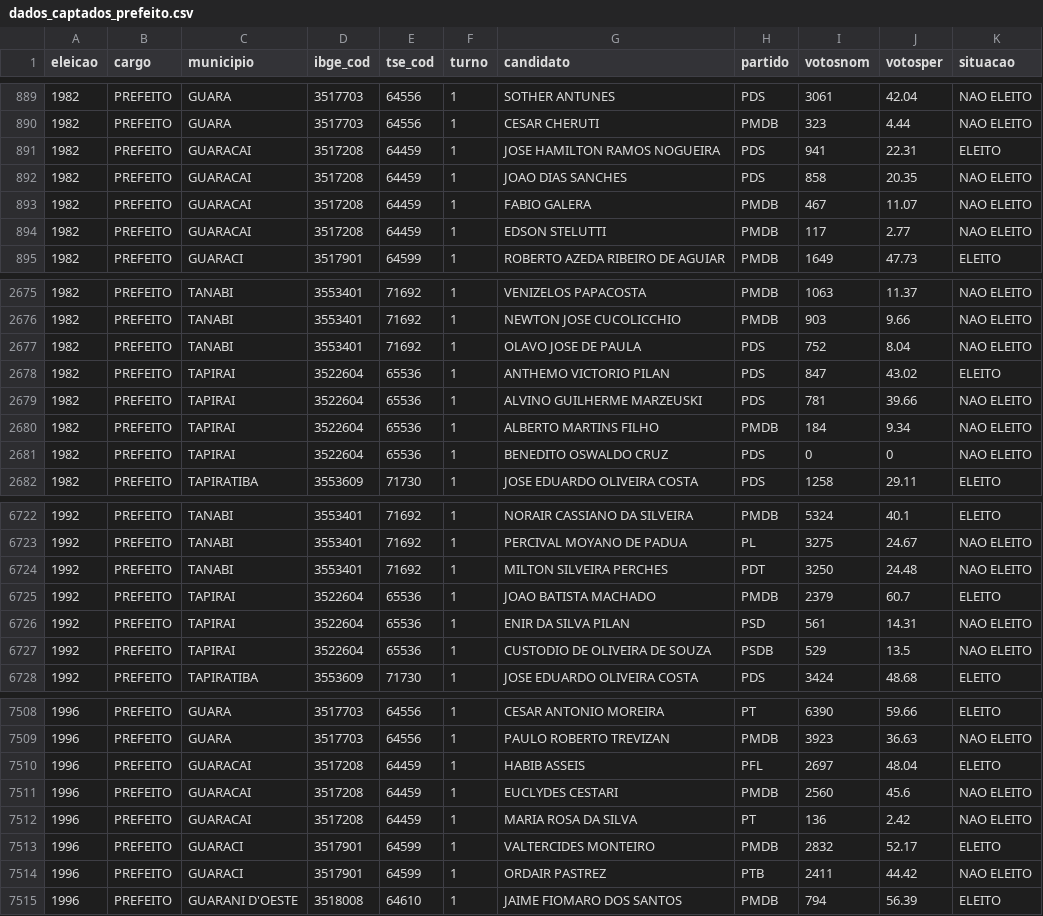
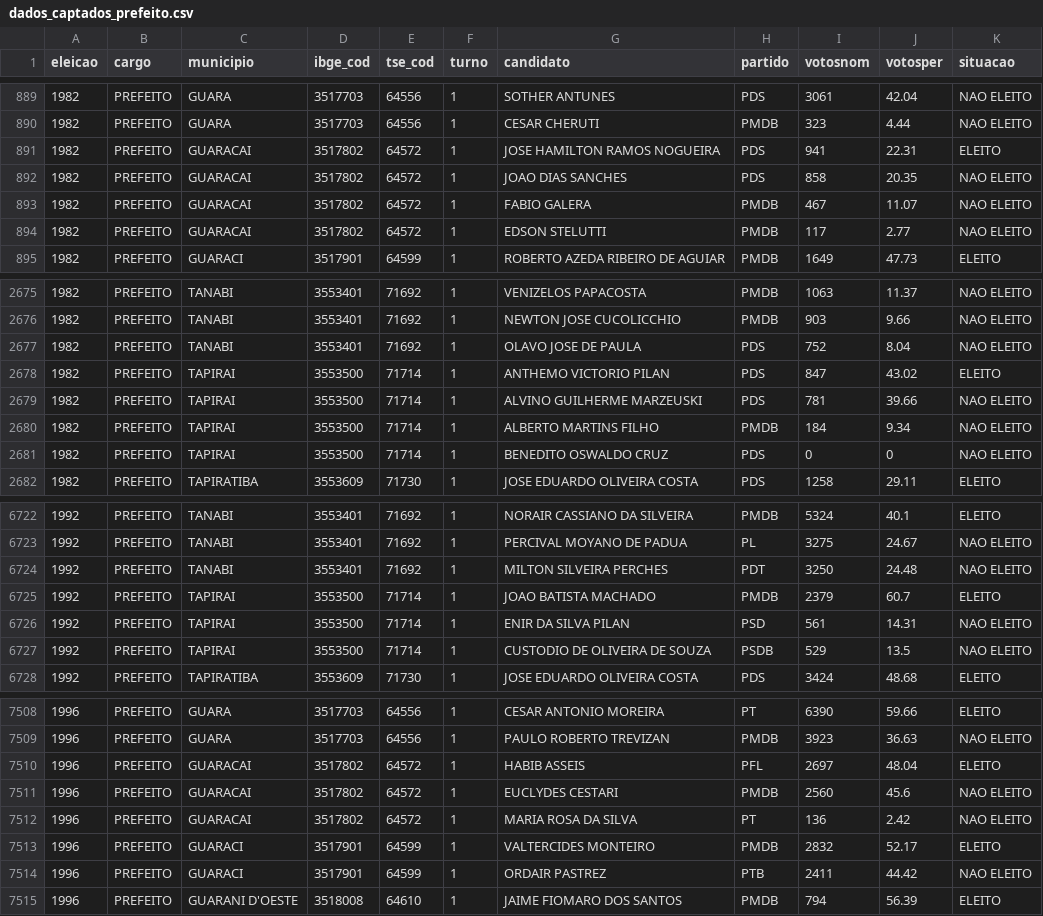
Before and after one commit to marcofaga/scrap_eleicoes_seade, a CSV file: crawler_seade/crawler_seade/arquivos_finais/dados_captados_prefeito.csv, drawn as a sheet; only a part is shown, gaps mark what is left out; the diff covers the shown part only.

```diff
--- a/crawler_seade/crawler_seade/arquivos_finais/dados_captados_prefeito.csv
+++ b/crawler_seade/crawler_seade/arquivos_finais/dados_captados_prefeito.csv
@@ -890,6 +890,6 @@
 1982,"PREFEITO","GUARA","3517703","64556","1","CESAR CHERUTI","PMDB",323,4.44,"NAO ELEITO"
-1982,"PREFEITO","GUARACAI","3517208","64459","1","JOSE HAMILTON RAMOS NOGUEIRA","PDS",941,22.31,"ELEITO"
-1982,"PREFEITO","GUARACAI","3517208","64459","1","JOAO DIAS SANCHES","PDS",858,20.35,"NAO ELEITO"
-1982,"PREFEITO","GUARACAI","3517208","64459","1","FABIO GALERA","PMDB",467,11.07,"NAO ELEITO"
-1982,"PREFEITO","GUARACAI","3517208","64459","1","EDSON STELUTTI","PMDB",117,2.77,"NAO ELEITO"
+1982,"PREFEITO","GUARACAI","3517802","64572","1","JOSE HAMILTON RAMOS NOGUEIRA","PDS",941,22.31,"ELEITO"
+1982,"PREFEITO","GUARACAI","3517802","64572","1","JOAO DIAS SANCHES","PDS",858,20.35,"NAO ELEITO"
+1982,"PREFEITO","GUARACAI","3517802","64572","1","FABIO GALERA","PMDB",467,11.07,"NAO ELEITO"
+1982,"PREFEITO","GUARACAI","3517802","64572","1","EDSON STELUTTI","PMDB",117,2.77,"NAO ELEITO"
 1982,"PREFEITO","GUARACI","3517901","64599","1","ROBERTO AZEDA RIBEIRO DE AGUIAR","PMDB",1649,47.73,"ELEITO"
@@ -2677,6 +2677,6 @@
 1982,"PREFEITO","TANABI","3553401","71692","1","OLAVO JOSE DE PAULA","PDS",752,8.04,"NAO ELEITO"
-1982,"PREFEITO","TAPIRAI","3522604","65536","1","ANTHEMO VICTORIO PILAN","PDS",847,43.02,"ELEITO"
-1982,"PREFEITO","TAPIRAI","3522604","65536","1","ALVINO GUILHERME MARZEUSKI","PDS",781,39.66,"NAO ELEITO"
-1982,"PREFEITO","TAPIRAI","3522604","65536","1","ALBERTO MARTINS FILHO","PMDB",184,9.34,"NAO ELEITO"
-1982,"PREFEITO","TAPIRAI","3522604","65536","1","BENEDITO OSWALDO CRUZ","PDS",0,0,"NAO ELEITO"
+1982,"PREFEITO","TAPIRAI","3553500","71714","1","ANTHEMO VICTORIO PILAN","PDS",847,43.02,"ELEITO"
+1982,"PREFEITO","TAPIRAI","3553500","71714","1","ALVINO GUILHERME MARZEUSKI","PDS",781,39.66,"NAO ELEITO"
+1982,"PREFEITO","TAPIRAI","3553500","71714","1","ALBERTO MARTINS FILHO","PMDB",184,9.34,"NAO ELEITO"
+1982,"PREFEITO","TAPIRAI","3553500","71714","1","BENEDITO OSWALDO CRUZ","PDS",0,0,"NAO ELEITO"
 1982,"PREFEITO","TAPIRATIBA","3553609","71730","1","JOSE EDUARDO OLIVEIRA COSTA","PDS",1258,29.11,"ELEITO"
@@ -6724,5 +6724,5 @@
 1992,"PREFEITO","TANABI","3553401","71692","1","MILTON SILVEIRA PERCHES","PDT",3250,24.48,"NAO ELEITO"
-1992,"PREFEITO","TAPIRAI","3522604","65536","1","JOAO BATISTA MACHADO","PMDB",2379,60.7,"ELEITO"
-1992,"PREFEITO","TAPIRAI","3522604","65536","1","ENIR DA SILVA PILAN","PSD",561,14.31,"NAO ELEITO"
-1992,"PREFEITO","TAPIRAI","3522604","65536","1","CUSTODIO DE OLIVEIRA DE SOUZA","PSDB",529,13.5,"NAO ELEITO"
+1992,"PREFEITO","TAPIRAI","3553500","71714","1","JOAO BATISTA MACHADO","PMDB",2379,60.7,"ELEITO"
+1992,"PREFEITO","TAPIRAI","3553500","71714","1","ENIR DA SILVA PILAN","PSD",561,14.31,"NAO ELEITO"
+1992,"PREFEITO","TAPIRAI","3553500","71714","1","CUSTODIO DE OLIVEIRA DE SOUZA","PSDB",529,13.5,"NAO ELEITO"
 1992,"PREFEITO","TAPIRATIBA","3553609","71730","1","JOSE EDUARDO OLIVEIRA COSTA","PDS",3424,48.68,"ELEITO"
@@ -7509,5 +7509,5 @@
 1996,"PREFEITO","GUARA","3517703","64556","1","PAULO ROBERTO TREVIZAN","PMDB",3923,36.63,"NAO ELEITO"
-1996,"PREFEITO","GUARACAI","3517208","64459","1","HABIB ASSEIS","PFL",2697,48.04,"ELEITO"
-1996,"PREFEITO","GUARACAI","3517208","64459","1","EUCLYDES CESTARI","PMDB",2560,45.6,"NAO ELEITO"
-1996,"PREFEITO","GUARACAI","3517208","64459","1","MARIA ROSA DA SILVA","PT",136,2.42,"NAO ELEITO"
+1996,"PREFEITO","GUARACAI","3517802","64572","1","HABIB ASSEIS","PFL",2697,48.04,"ELEITO"
+1996,"PREFEITO","GUARACAI","3517802","64572","1","EUCLYDES CESTARI","PMDB",2560,45.6,"NAO ELEITO"
+1996,"PREFEITO","GUARACAI","3517802","64572","1","MARIA ROSA DA SILVA","PT",136,2.42,"NAO ELEITO"
 1996,"PREFEITO","GUARACI","3517901","64599","1","VALTERCIDES MONTEIRO","PMDB",2832,52.17,"ELEITO"
```
Also changed, not shown: 16 edited cells elsewhere in this file, 4 other files.
